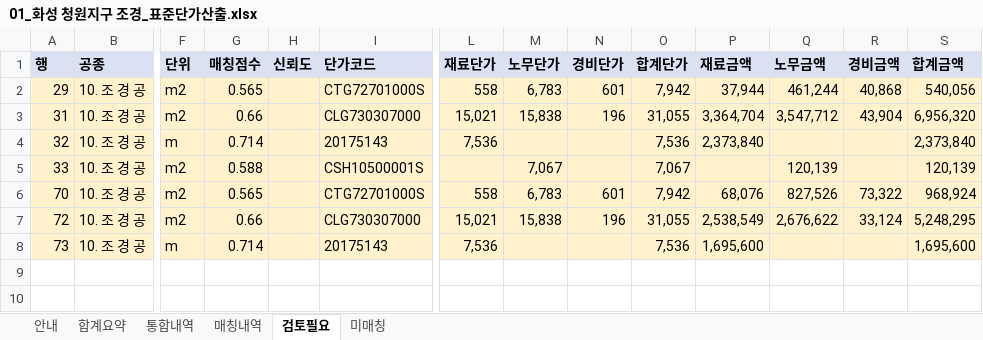
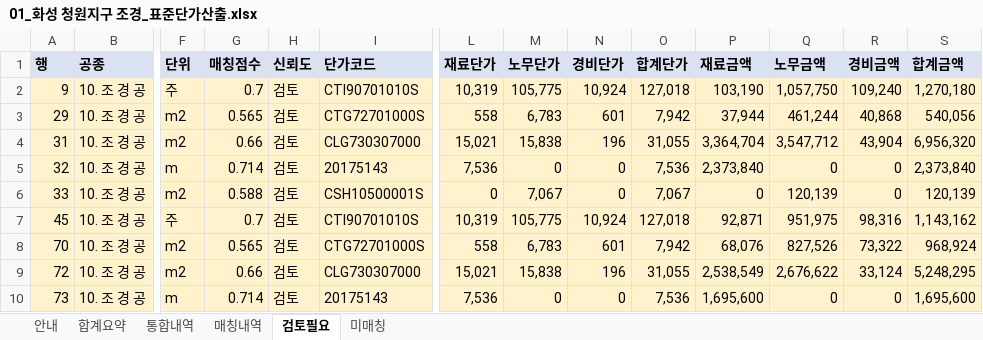
Before and after one commit to k30035600/cheongwon-sandan, an Excel workbook: 05_내역서/내역서작업/01_화성 청원지구 조경_표준단가산출.xlsx, sheet 검토필요, drawn as a sheet; only a part is shown, gaps mark what is left out; values as stored, in another font and other column widths than the file's, no borders; addresses are those after the commit; rows hold the shown columns only; the diff names each change by its address in the sheet, - before the commit and + after, or states it on an @@ line.

```diff
--- a/05_내역서/내역서작업/01_화성 청원지구 조경_표준단가산출.xlsx (sheet 검토필요)
+++ b/05_내역서/내역서작업/01_화성 청원지구 조경_표준단가산출.xlsx (sheet 검토필요)
+row 2: 9 | 10. 조 경 공 | 주 | 0.7 | 검토 | CTI90701010S | 10,319 | 105,775 | 10,924 | 127,018 | 103,190 | 1,057,750 | 109,240 | 1,270,180
-H3:H6 (신뢰도): (empty)
+H3:H6 (신뢰도): 검토
-M5 (노무단가): (empty)
+M5 (노무단가): 0
-N5:N6 (경비단가): (empty)
+N5:N6 (경비단가): 0
-Q5 (노무금액): (empty)
+Q5 (노무금액): 0
-R5:R6 (경비금액): (empty)
+R5:R6 (경비금액): 0
-L6 (재료단가): (empty)
+L6 (재료단가): 0
-P6 (재료금액): (empty)
+P6 (재료금액): 0
+row 7: 45 | 10. 조 경 공 | 주 | 0.7 | 검토 | CTI90701010S | 10,319 | 105,775 | 10,924 | 127,018 | 92,871 | 951,975 | 98,316 | 1,143,162
-H8:H10 (신뢰도): (empty)
+H8:H10 (신뢰도): 검토
-M10 (노무단가): (empty)
+M10 (노무단가): 0
-N10 (경비단가): (empty)
+N10 (경비단가): 0
-Q10 (노무금액): (empty)
+Q10 (노무금액): 0
-R10 (경비금액): (empty)
+R10 (경비금액): 0
```
Also changed, not shown: sheet 매칭내역, sheet 통합내역, sheet 미매칭, sheet 합계요약, 6 other files.
